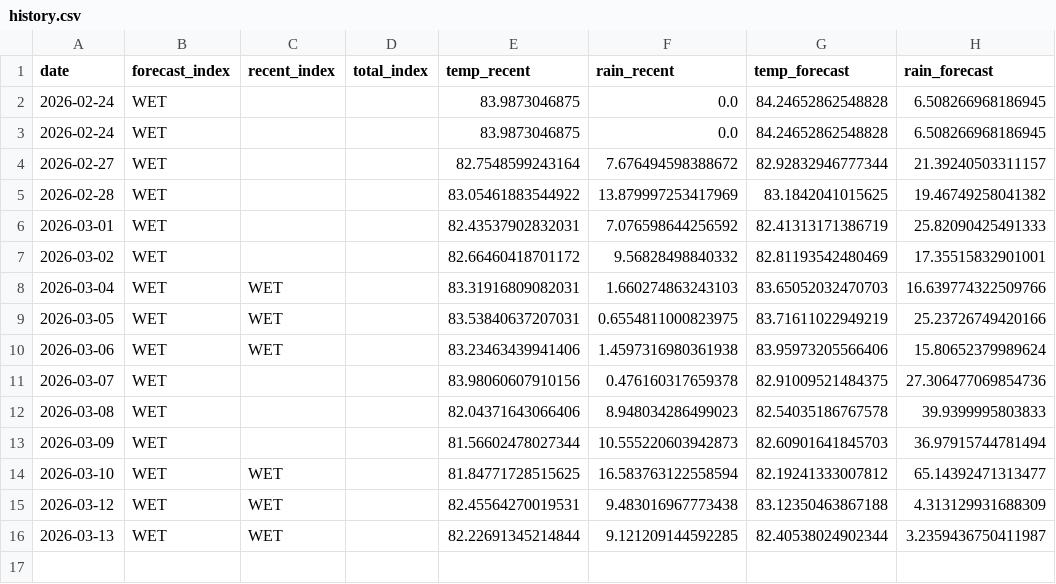
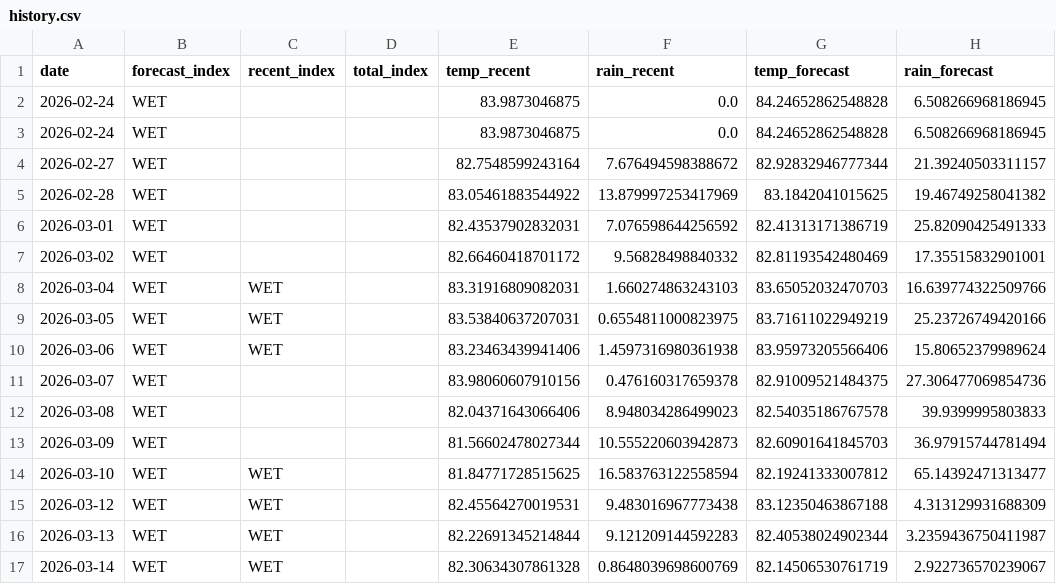
Before and after one commit to pacioos/palau-dashboard, a CSV file: data/history.csv, drawn as a sheet.

```diff
--- a/data/history.csv
+++ b/data/history.csv
@@ -15,2 +15,3 @@ date,forecast_index,recent_index,total_index,temp_recent,rain_recent,temp_foreca
 2026-03-12,WET,WET,,82.45564270019531,9.483016967773438,83.12350463867188,4.313129931688309
-2026-03-13,WET,WET,,82.22691345214844,9.121209144592285,82.40538024902344,3.2359436750411987
+2026-03-13,WET,WET,,82.22691345214844,9.121209144592283,82.40538024902344,3.2359436750411987
+2026-03-14,WET,WET,,82.30634307861328,0.8648039698600769,82.14506530761719,2.922736570239067
```
Also changed, not shown: 1 other file.
